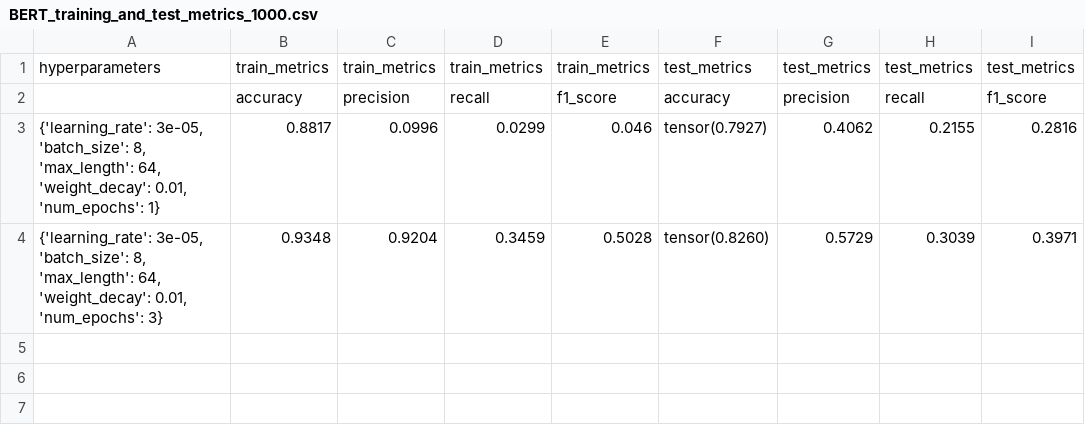
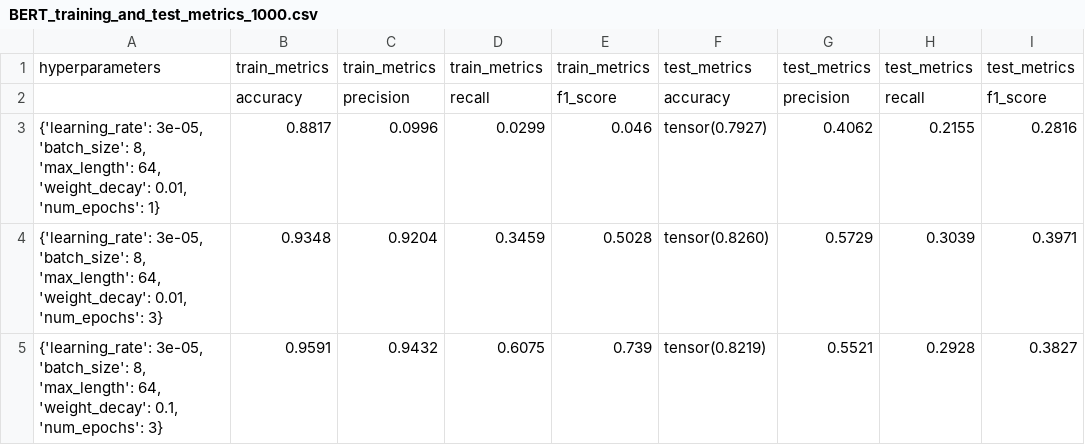
Before and after one commit to xDwake/HVD-AI-model, a CSV file: BERT_training_and_test_metrics_1000.csv, drawn as a sheet.

Commit message:
Add hyperparameters metrics file

```diff
--- a/BERT_training_and_test_metrics_1000.csv
+++ b/BERT_training_and_test_metrics_1000.csv
@@ -4 +4,2 @@ hyperparameters,train_metrics,train_metrics,train_metrics,train_metrics,test_met
 "{'learning_rate': 3e-05, 'batch_size': 8, 'max_length': 64, 'weight_decay': 0.01, 'num_epochs': 3}",0.9348,0.9204,0.3459,0.5028,tensor(0.8260),0.5729,0.3039,0.3971
+"{'learning_rate': 3e-05, 'batch_size': 8, 'max_length': 64, 'weight_decay': 0.1, 'num_epochs': 3}",0.9591,0.9432,0.6075,0.739,tensor(0.8219),0.5521,0.2928,0.3827
```
